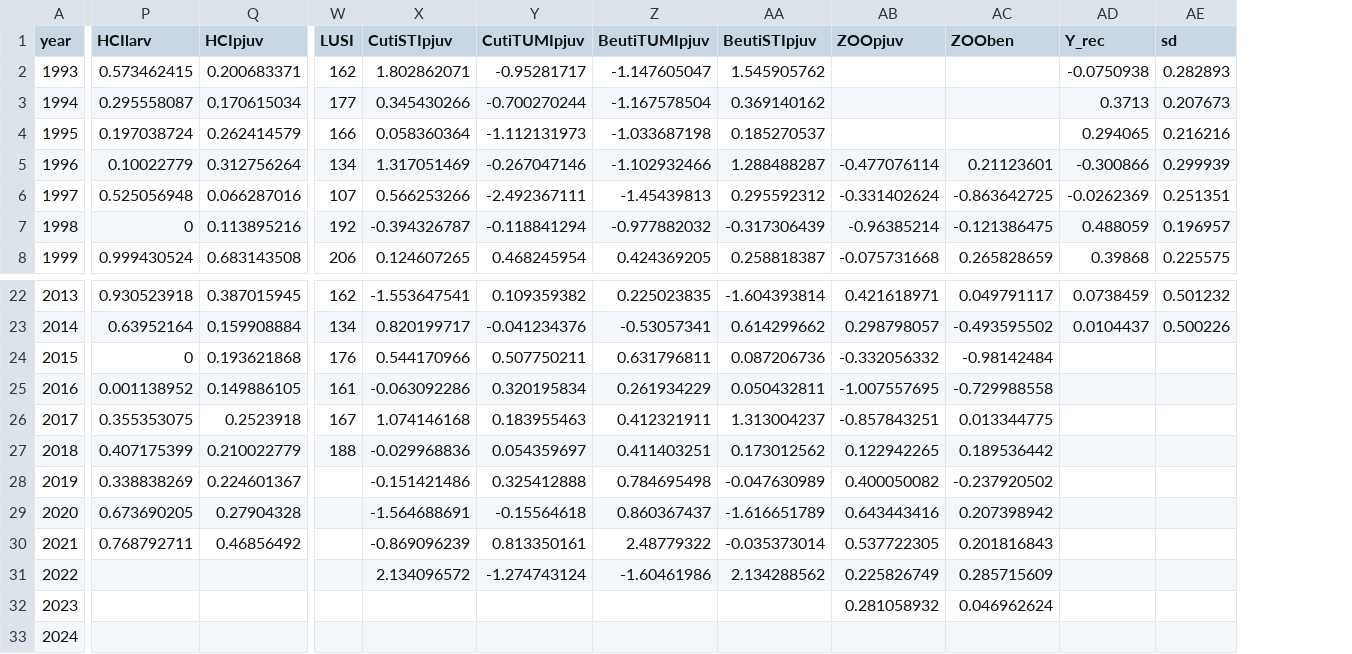
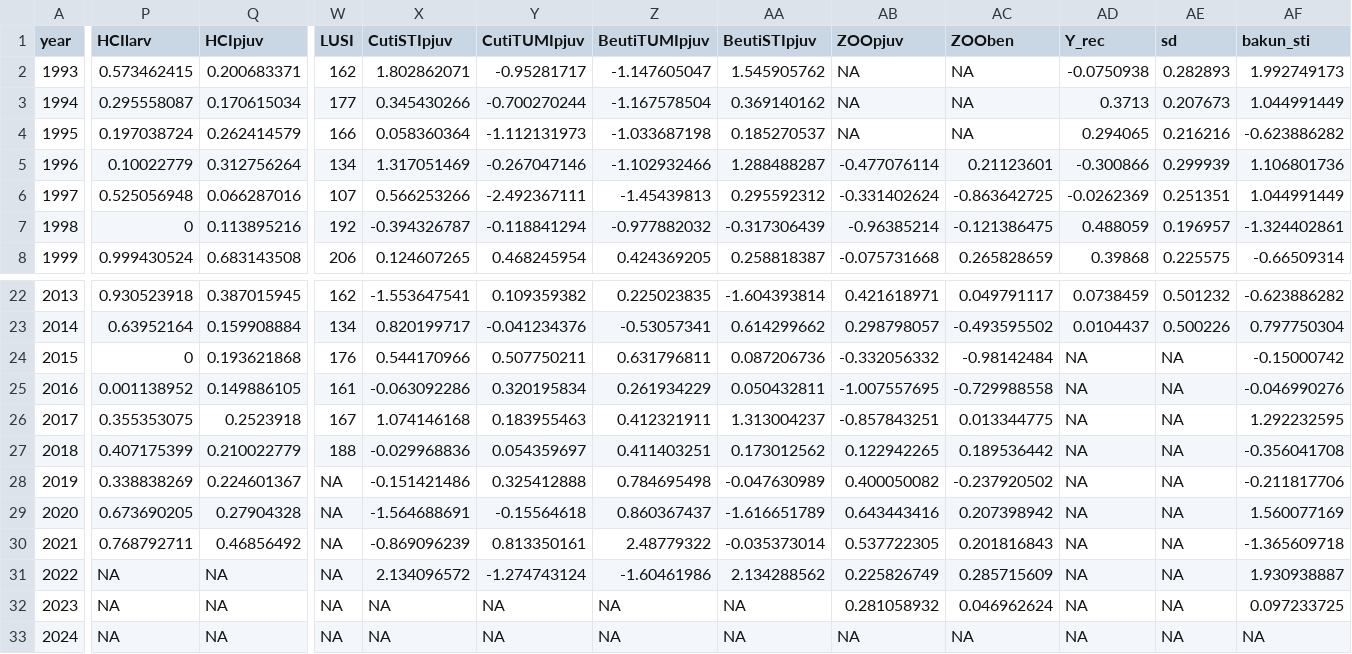
Before and after one commit to mfeddern/YellowtailNorth_EnvIndex, a CSV file: YellowtailNorthEnv/data-yellowtail/02_DATA_Combined_glorys_yellowtail.csv, drawn as a sheet; only a part is shown, gaps mark what is left out; the diff covers the shown part only; the diff names each change by its address in the sheet, - before the commit and + after, or states it on an @@ line.

Commit message:
cuti

```diff
--- a/YellowtailNorthEnv/data-yellowtail/02_DATA_Combined_glorys_yellowtail.csv
+++ b/YellowtailNorthEnv/data-yellowtail/02_DATA_Combined_glorys_yellowtail.csv
+column AF (bakun_sti), rows 2-8: 1.992749173 | 1.044991449 | -0.623886282 | 1.106801736 | 1.044991449 | -1.324402861 | -0.66509314; rows 22-33: -0.623886282 | 0.797750304 | -0.15000742 | -0.046990276 | 1.292232595 | -0.356041708 | -0.211817706 | 1.560077169 | -1.365609718 | 1.930938887 | 0.097233725 | NA
-AB2:AB4 (ZOOpjuv): (empty)
+AB2:AB4 (ZOOpjuv): NA
-AC2:AC4 (ZOOben): (empty)
+AC2:AC4 (ZOOben): NA
-AD24:AD33 (Y_rec): (empty)
+AD24:AD33 (Y_rec): NA
-AE24:AE33 (sd): (empty)
+AE24:AE33 (sd): NA
-W28:W33 (LUSI): (empty)
+W28:W33 (LUSI): NA
-P31:P33 (HCIlarv): (empty)
+P31:P33 (HCIlarv): NA
-Q31:Q33 (HCIpjuv): (empty)
+Q31:Q33 (HCIpjuv): NA
-X32:X33 (CutiSTIpjuv): (empty)
+X32:X33 (CutiSTIpjuv): NA
-Y32:Y33 (CutiTUMIpjuv): (empty)
+Y32:Y33 (CutiTUMIpjuv): NA
-Z32:Z33 (BeutiTUMIpjuv): (empty)
+Z32:Z33 (BeutiTUMIpjuv): NA
-AA32:AA33 (BeutiSTIpjuv): (empty)
+AA32:AA33 (BeutiSTIpjuv): NA
-AB33 (ZOOpjuv): (empty)
+AB33 (ZOOpjuv): NA
-AC33 (ZOOben): (empty)
+AC33 (ZOOben): NA
```
Also changed, not shown: 13 edited cells elsewhere in this file, YellowtailNorthEnv/results-yellowtail/Table_dredge-aic-delta4.csv, 28 other files.
